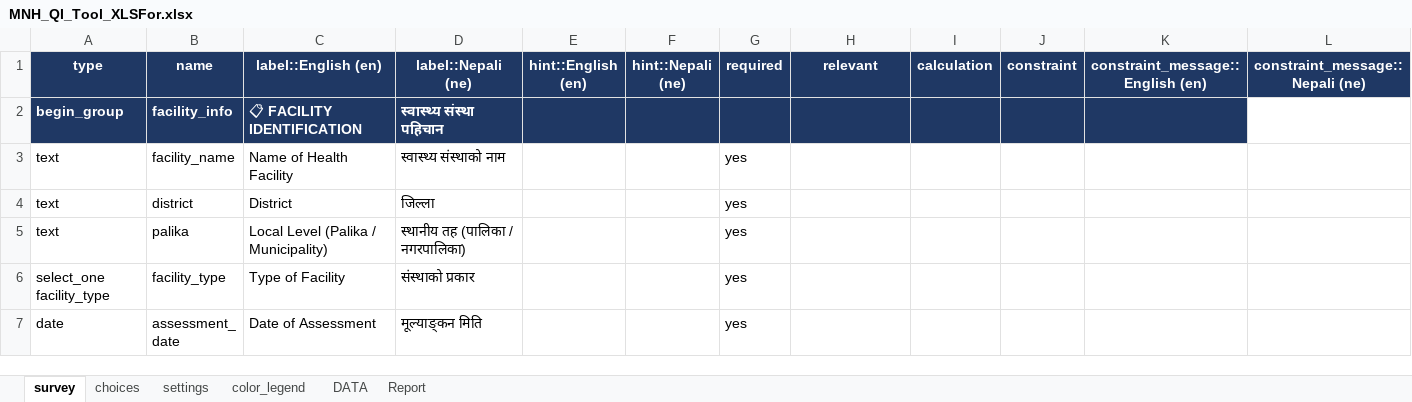
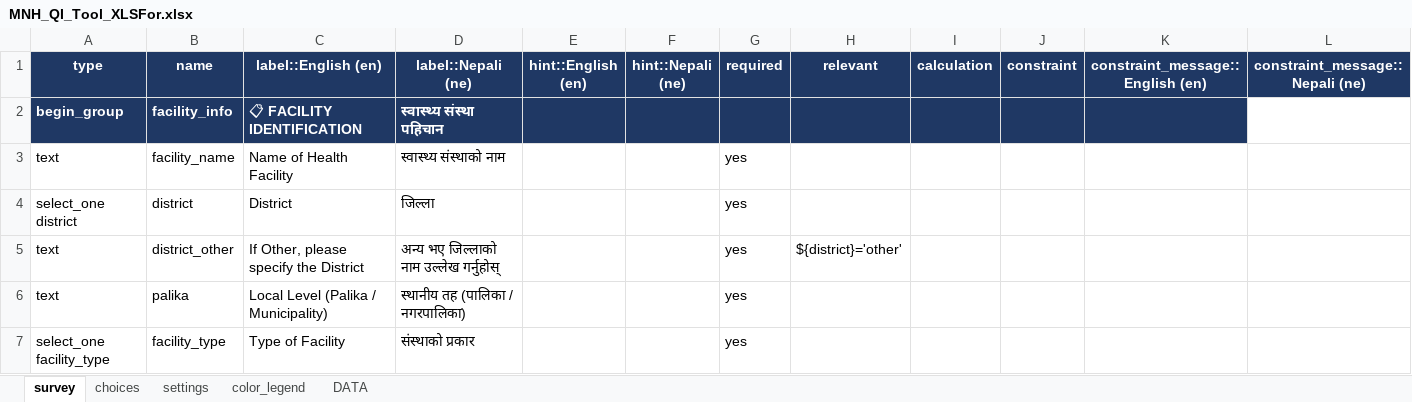
Before and after one commit to sankhuwasabha-dho/MNHQI, an Excel workbook: MNH_QI_Tool_XLSFor.xlsx, sheet survey, drawn as a sheet; only a part is shown; the shorter side is filled out with more unchanged rows; values as stored, in another font and other column widths than the file's, no borders; rows hold the shown columns only; the diff covers the shown part only; the diff names each change by its address in the sheet, - before the commit and + after, or states it on an @@ line.

Commit message:
Manual BEONC signal-function items, district dropdown, per-site district scope
One Kobo project now serves all districts, so the XLSForm gets a district
dropdown and both dashboards read the same sheet: Panchthar's site shows
Panchthar only, the Sankhuwasabha site shows everything else. Part B signal
functions are now asked directly instead of derived from Part A; submissions
made before this form version still score from the Part A columns.

```diff
--- a/MNH_QI_Tool_XLSFor.xlsx (sheet survey)
+++ b/MNH_QI_Tool_XLSFor.xlsx (sheet survey)
-sheet tab: Report
-A4 (type): text
+A4 (type): select_one district
+row 5: text | district_other | If Other, please specify the District | अन्य भए जिल्लाको नाम उल्लेख गर्नुहोस् |  |  | yes | ${district}='other'
```
Also changed, not shown: 29 added rows and 14 edited cells elsewhere in this sheet, sheet DATA, sheet choices, sheet settings, 6 other files.
